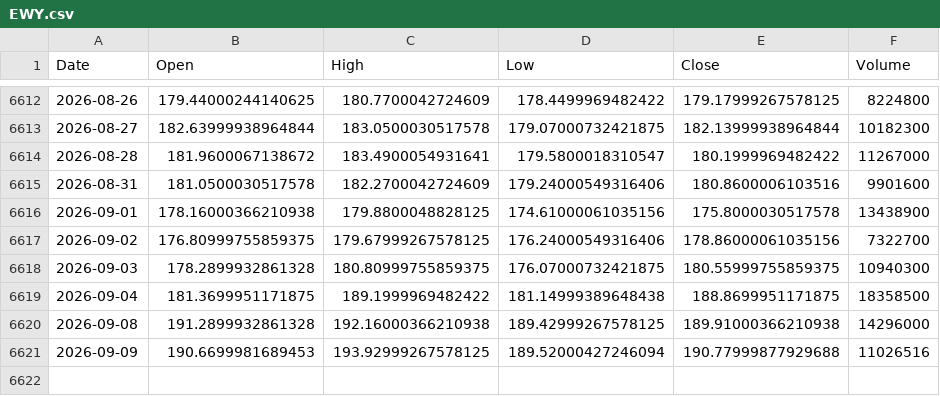
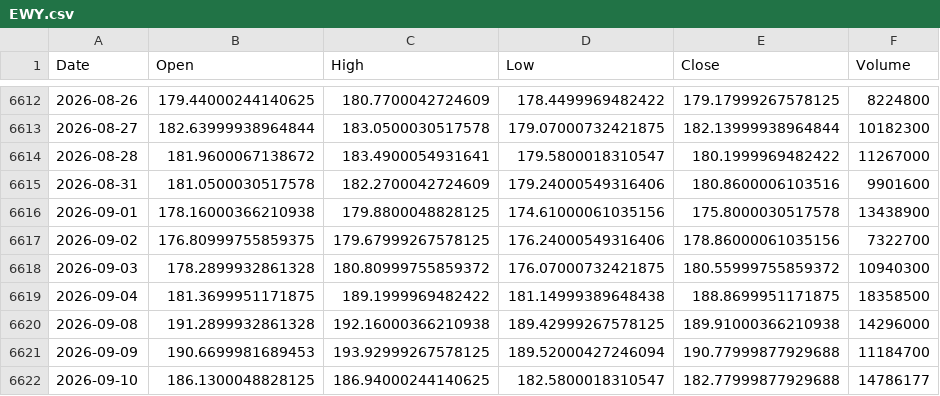
Before and after one commit to kittycapital/etf_fund_flow, a CSV file: data/prices/EWY.csv, drawn as a sheet; only a part is shown, gaps mark what is left out.

```diff
--- a/data/prices/EWY.csv
+++ b/data/prices/EWY.csv
@@ -6617,5 +6617,6 @@ Date,Open,High,Low,Close,Volume
 2026-09-02,176.80999755859375,179.67999267578125,176.24000549316406,178.86000061035156,7322700
-2026-09-03,178.2899932861328,180.80999755859375,176.07000732421875,180.55999755859375,10940300
+2026-09-03,178.2899932861328,180.80999755859372,176.07000732421875,180.55999755859372,10940300
 2026-09-04,181.3699951171875,189.1999969482422,181.14999389648438,188.8699951171875,18358500
 2026-09-08,191.2899932861328,192.16000366210938,189.42999267578125,189.91000366210938,14296000
-2026-09-09,190.6699981689453,193.92999267578125,189.52000427246094,190.77999877929688,11026516
+2026-09-09,190.6699981689453,193.92999267578125,189.52000427246094,190.77999877929688,11184700
+2026-09-10,186.1300048828125,186.94000244140625,182.5800018310547,182.77999877929688,14786177
```
Also changed, not shown: data/prices/FXI.csv, data/prices/IWM.csv, 40 other files.
